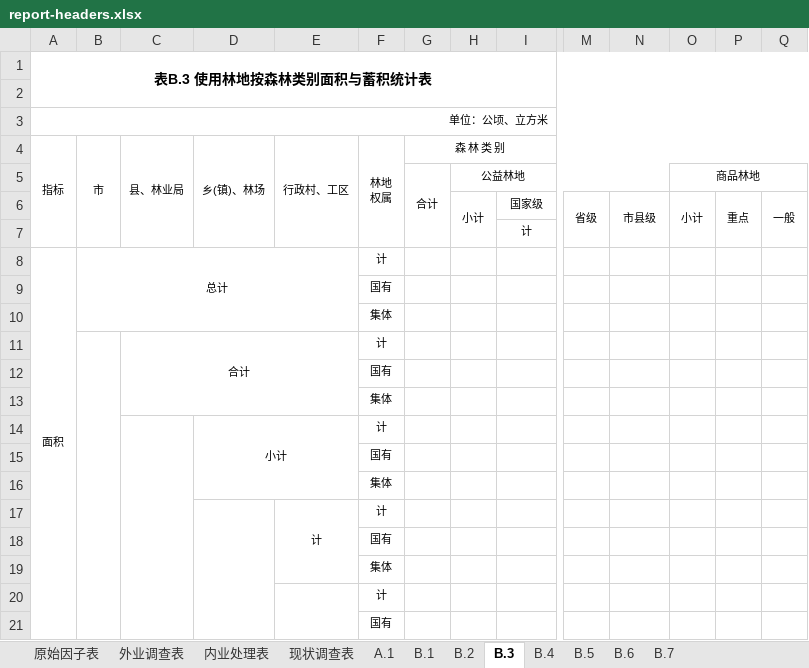
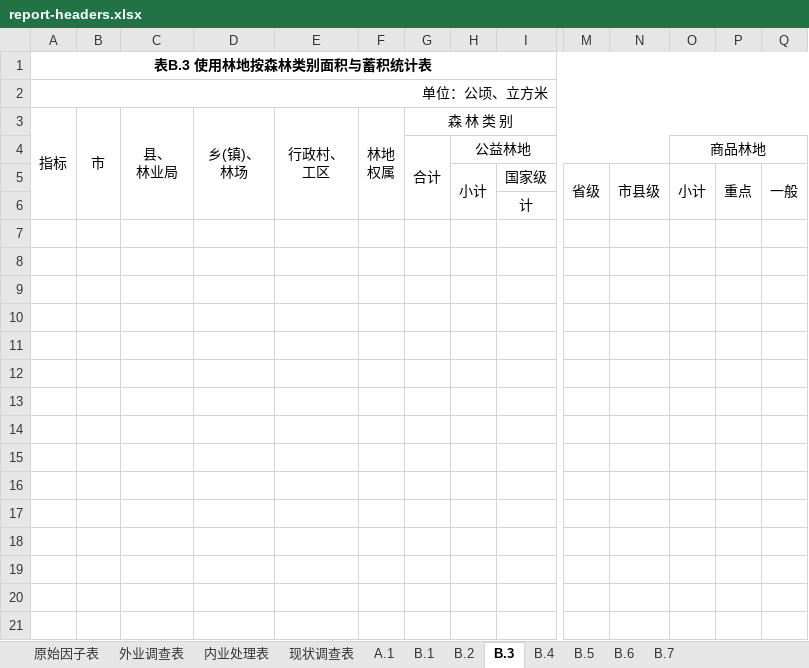
Before and after one commit to sunfing/agent-skills, an Excel workbook: skills/forestry-survey-summary-tables/assets/report-headers.xlsx, sheet B.3, drawn as a sheet; only a part is shown, gaps mark what is left out; values as stored, in another font and other column widths than the file's, no borders; removed rows and columns are numbered as before the commit, all else as after; rows hold the shown columns only; ↵ is a line break in a cell; the diff covers the shown part only; the diff names each change by its address in the sheet, - before the commit and + after, or states it on an @@ line.

```diff
--- a/skills/forestry-survey-summary-tables/assets/report-headers.xlsx (sheet B.3)
+++ b/skills/forestry-survey-summary-tables/assets/report-headers.xlsx (sheet B.3)
-row 2: (empty)
@@ A2 text size: larger @@
@@ A3:G3 text size: larger @@
-C3: 县、林业局
+C3: 县、 ↵ 林业局
-D3: 乡(镇)、林场
+D3: 乡(镇)、 ↵ 林场
-E3: 行政村、工区
+E3: 行政村、 ↵ 工区
@@ G4:H4 text size: larger @@
@@ O4 text size: larger @@
@@ H5:I5 text size: larger @@
@@ M5:Q5 text size: larger @@
@@ I6 text size: larger @@
-row 8: 面积 | 总计 |  |  |  | 计
-row 9:  |  |  |  |  | 国有
-row 10:  |  |  |  |  | 集体
-row 11:  |  | 合计 |  |  | 计
-row 12:  |  |  |  |  | 国有
-row 13:  |  |  |  |  | 集体
-row 14:  |  |  | 小计 |  | 计
-row 15:  |  |  |  |  | 国有
-row 16:  |  |  |  |  | 集体
-row 17:  |  |  |  | 计 | 计
-row 18:  |  |  |  |  | 国有
-row 19:  |  |  |  |  | 集体
-row 20:  |  |  |  |  | 计
-row 21:  |  |  |  |  | 国有
```
Also changed, not shown: 16 removed rows and cell formats elsewhere in this sheet, sheet B.2, sheet 外业调查表, sheet B.4, sheet B.1, sheet A.1, sheet B.7, 5 more sheets, skills/forestry-field-survey-table/assets/A.1.xlsx, 9 other files.
